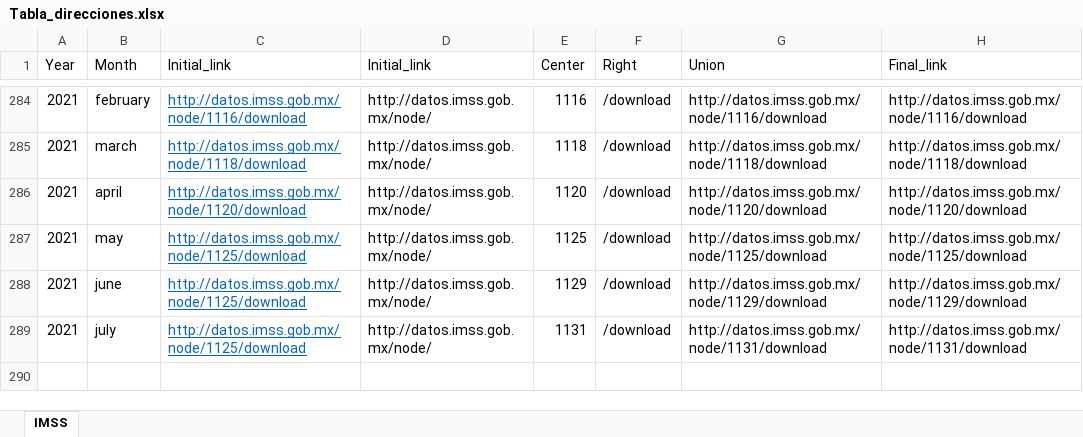
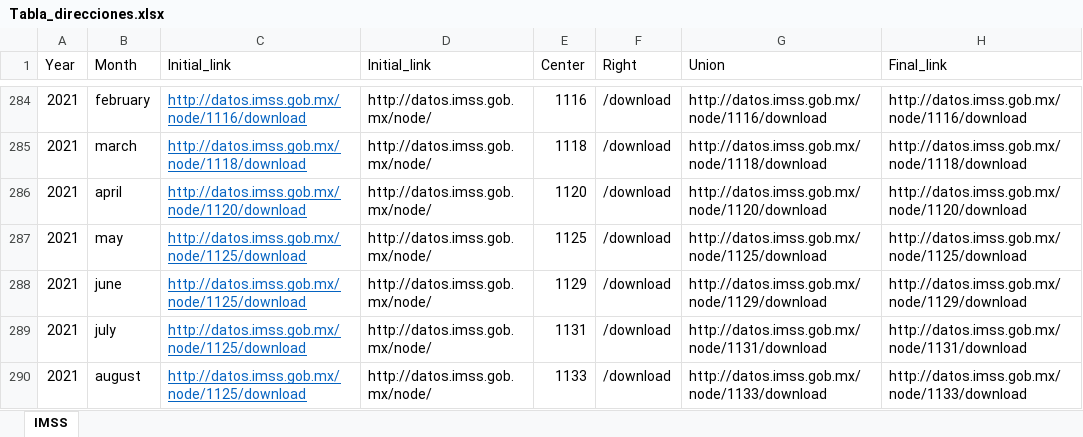
Before and after one commit to vjvelascorios/Asegurados-IMSS, an Excel workbook: Utilities/Tabla_direcciones.xlsx, sheet IMSS, drawn as a sheet; only a part is shown, gaps mark what is left out; values as stored, in another font and other column widths than the file's, no borders; conditional formats not drawn; the diff names each change by its address in the sheet, - before the commit and + after, or states it on an @@ line.

```diff
--- a/Utilities/Tabla_direcciones.xlsx (sheet IMSS)
+++ b/Utilities/Tabla_direcciones.xlsx (sheet IMSS)
+row 290: 2021 | august | http://datos.imss.gob.mx/node/1125/download | http://datos.imss.gob.mx/node/ | 1133 | /download | http://datos.imss.gob.mx/node/1133/download | http://datos.imss.gob.mx/node/1133/download
```
Also changed, not shown: 1 other file.
